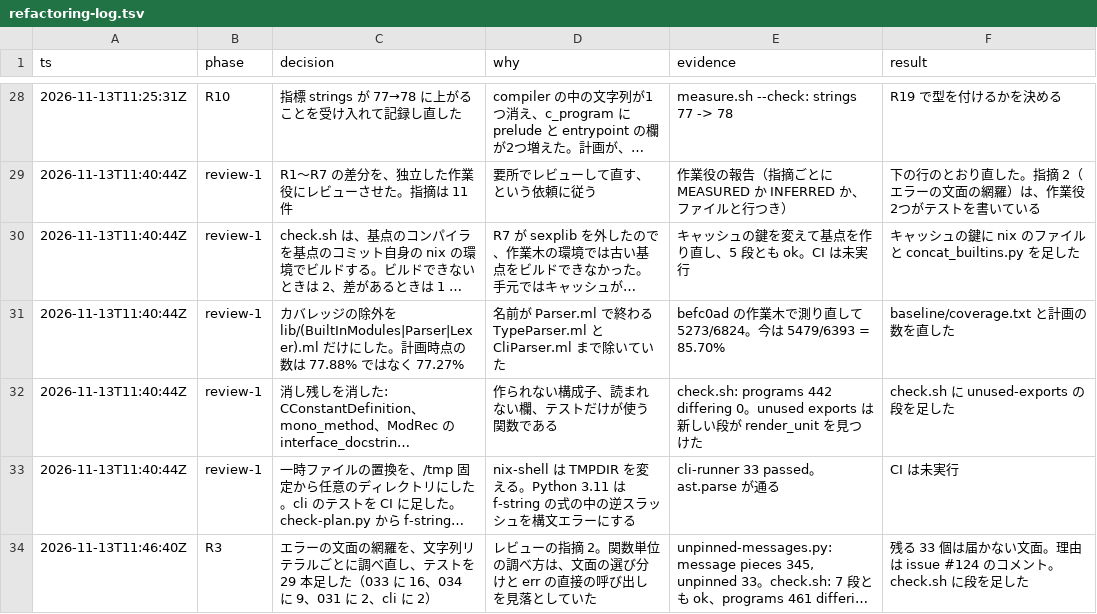
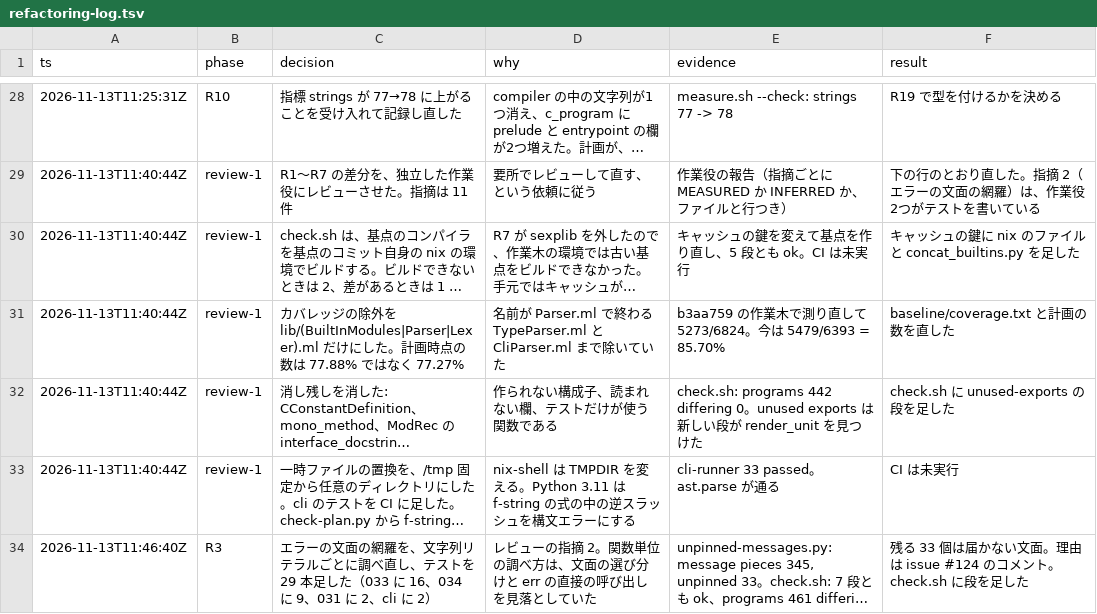
Before and after one commit to seiei-sogen/zustral, a TSV file: docs/refactoring-log.tsv, drawn as a sheet; only a part is shown, gaps mark what is left out; long unchanged cells end in …; the diff covers the shown part only; the diff names each change by its address in the sheet, - before the commit and + after, or states it on an @@ line.

```diff
--- a/docs/refactoring-log.tsv
+++ b/docs/refactoring-log.tsv
-E31 (evidence): befc0ad の作業木…
+E31 (evidence): b3aa759 の作業木…
```
Also changed, not shown: 14 edited cells elsewhere in this file, 5 other files.
